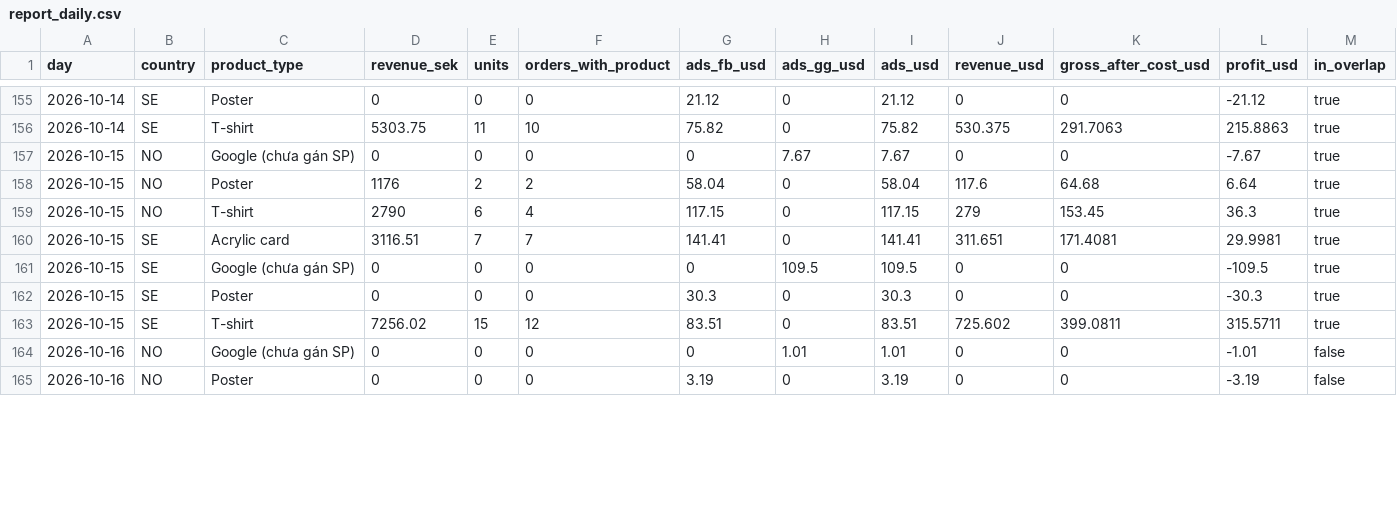
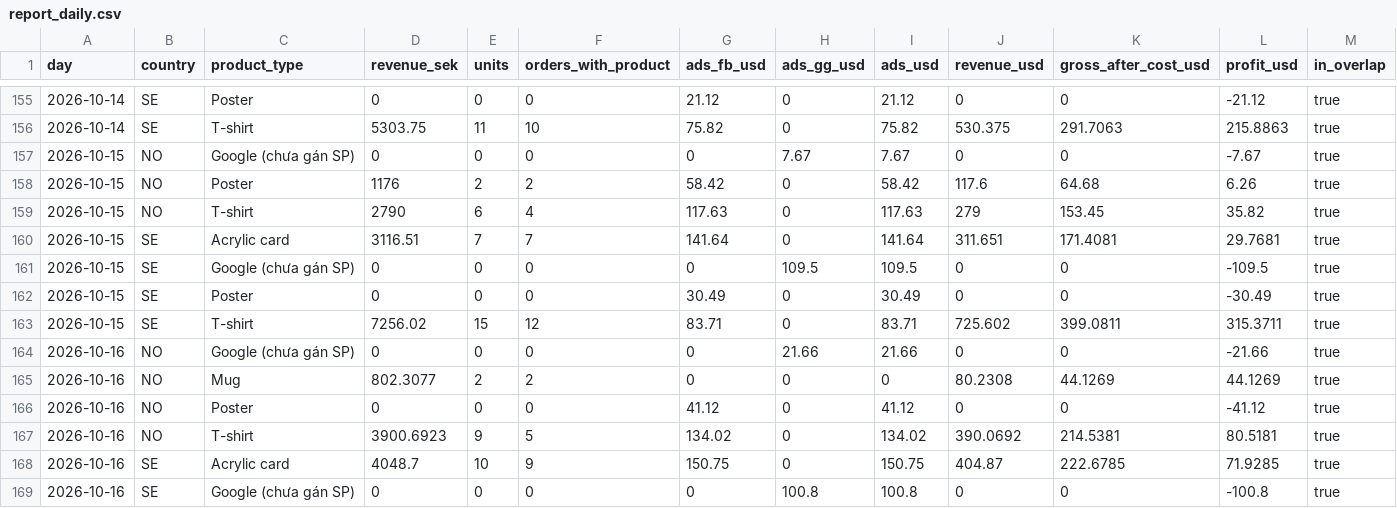
Before and after one commit to tiendatpham2407-bot/dashboard, a CSV file: report_daily.csv, drawn as a sheet; only a part is shown, gaps mark what is left out; the diff covers the shown part only.

Commit message:
Cập nhật report_daily.csv 2026-10-17 09:32

```diff
--- a/report_daily.csv
+++ b/report_daily.csv
@@ -157,9 +157,13 @@ day,country,product_type,revenue_sek,units,orders_with_product,ads_fb_usd,ads_gg
 2026-10-15,NO,Google (chưa gán SP),0,0,0,0,7.67,7.67,0,0,-7.67,true
-2026-10-15,NO,Poster,1176,2,2,58.04,0,58.04,117.6,64.68,6.64,true
-2026-10-15,NO,T-shirt,2790,6,4,117.15,0,117.15,279,153.45,36.3,true
-2026-10-15,SE,Acrylic card,3116.51,7,7,141.41,0,141.41,311.651,171.4081,29.9981,true
+2026-10-15,NO,Poster,1176,2,2,58.42,0,58.42,117.6,64.68,6.26,true
+2026-10-15,NO,T-shirt,2790,6,4,117.63,0,117.63,279,153.45,35.82,true
+2026-10-15,SE,Acrylic card,3116.51,7,7,141.64,0,141.64,311.651,171.4081,29.7681,true
 2026-10-15,SE,Google (chưa gán SP),0,0,0,0,109.5,109.5,0,0,-109.5,true
-2026-10-15,SE,Poster,0,0,0,30.3,0,30.3,0,0,-30.3,true
-2026-10-15,SE,T-shirt,7256.02,15,12,83.51,0,83.51,725.602,399.0811,315.5711,true
-2026-10-16,NO,Google (chưa gán SP),0,0,0,0,1.01,1.01,0,0,-1.01,false
-2026-10-16,NO,Poster,0,0,0,3.19,0,3.19,0,0,-3.19,false
+2026-10-15,SE,Poster,0,0,0,30.49,0,30.49,0,0,-30.49,true
+2026-10-15,SE,T-shirt,7256.02,15,12,83.71,0,83.71,725.602,399.0811,315.3711,true
+2026-10-16,NO,Google (chưa gán SP),0,0,0,0,21.66,21.66,0,0,-21.66,true
+2026-10-16,NO,Mug,802.3077,2,2,0,0,0,80.2308,44.1269,44.1269,true
+2026-10-16,NO,Poster,0,0,0,41.12,0,41.12,0,0,-41.12,true
+2026-10-16,NO,T-shirt,3900.6923,9,5,134.02,0,134.02,390.0692,214.5381,80.5181,true
+2026-10-16,SE,Acrylic card,4048.7,10,9,150.75,0,150.75,404.87,222.6785,71.9285,true
+2026-10-16,SE,Google (chưa gán SP),0,0,0,0,100.8,100.8,0,0,-100.8,true
```
Also changed, not shown: 4 added rows and 22 edited cells elsewhere in this file.
